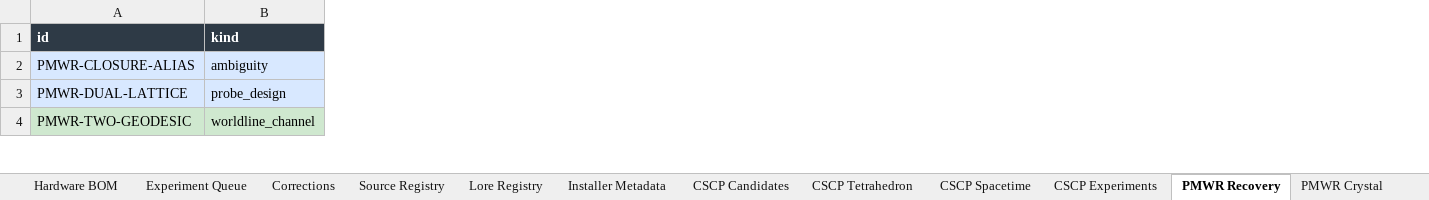
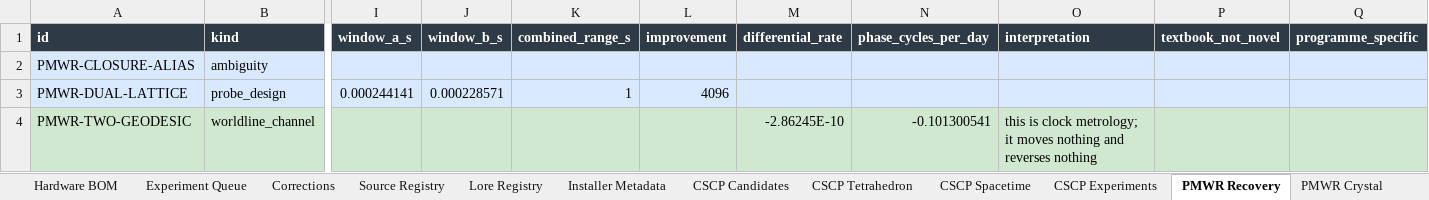
Before and after one commit to andrew867/rgcs, an Excel workbook: release/v45/RGCS_Master_Evidence_Workbook.xlsx, sheet PMWR Recovery, drawn as a sheet; only a part is shown, gaps mark what is left out; values as stored, in another font and other column widths than the file's, no borders; table styles not drawn; the diff names each change by its address in the sheet, - before the commit and + after, or states it on an @@ line.

```diff
--- a/release/v45/RGCS_Master_Evidence_Workbook.xlsx (sheet PMWR Recovery)
+++ b/release/v45/RGCS_Master_Evidence_Workbook.xlsx (sheet PMWR Recovery)
+column I (window_a_s), row 3: 0.000244141
+column J (window_b_s), row 3: 0.000228571
+column K (combined_range_s), row 3: 1
+column L (improvement), row 3: 4096
+column M (differential_rate), row 4: -2.86245E-10
+column N (phase_cycles_per_day), row 4: -0.101300541
+column O (interpretation), row 4: this is clock metrology; it moves nothing and reverses nothing
+column P (textbook_not_novel), empty
+column Q (programme_specific), empty
```
Also changed, not shown: sheet R4 Codec, sheet R4 Platforms, sheet R3 Lanes, sheet CSCP Tetrahedron, sheet CSCP Spacetime, sheet R3 Root Space, 5 more sheets, 12 other files.
